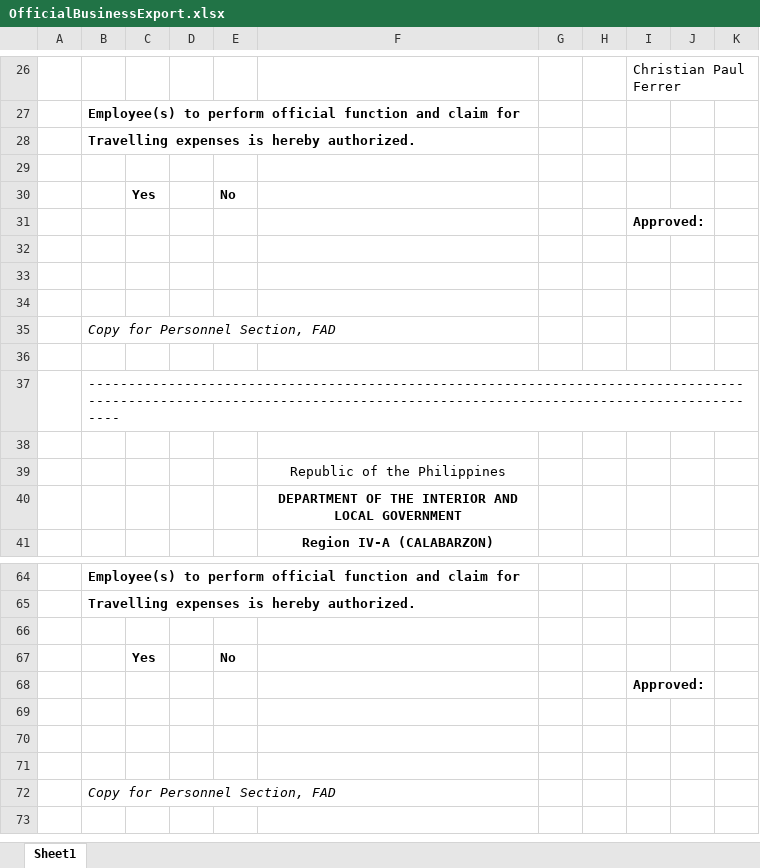
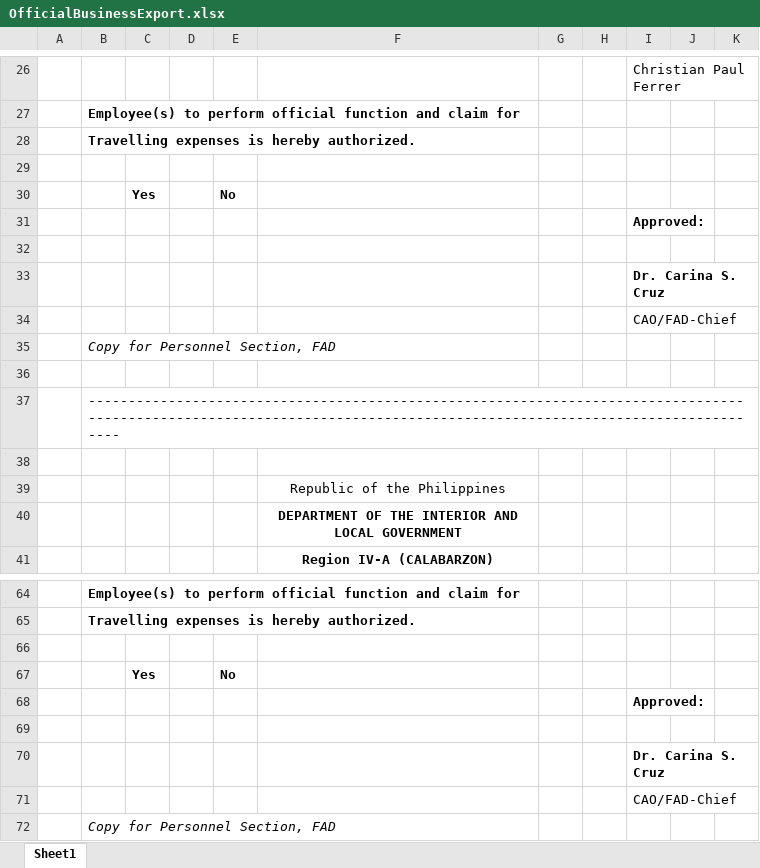
Before and after one commit to princezhian19/fas2020, an Excel workbook: OfficialBusinessExport.xlsx, sheet Sheet1, drawn as a sheet; only a part is shown, gaps mark what is left out; values as stored, in another font and other column widths than the file's, no borders; charts and pictures not drawn; the diff names each change by its address in the sheet, - before the commit and + after, or states it on an @@ line.

```diff
--- a/OfficialBusinessExport.xlsx (sheet Sheet1)
+++ b/OfficialBusinessExport.xlsx (sheet Sheet1)
-I33: (empty)
+I33: Dr. Carina S. Cruz
-I34: (empty)
+I34: CAO/FAD-Chief
-I70: (empty)
+I70: Dr. Carina S. Cruz
-I71: (empty)
+I71: CAO/FAD-Chief
```
Also changed, not shown: 1 other file.
